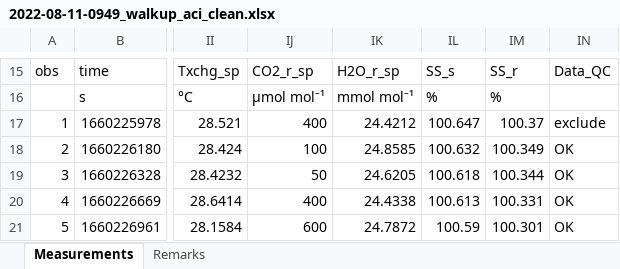
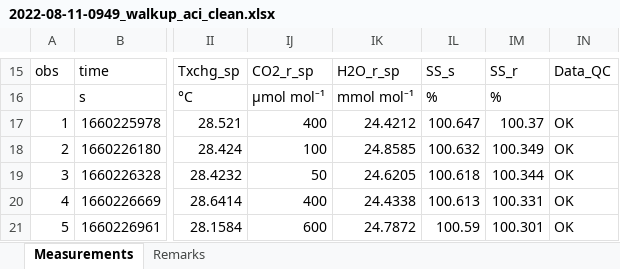
Before and after one commit to emmeliab/DAT_Proj, an Excel workbook: 1_Raw_data/2022-08-11-0949_walkup_aci_clean.xlsx, sheet Measurements, drawn as a sheet; only a part is shown, gaps mark what is left out; values as stored, in another font and other column widths than the file's, no borders; the diff names each change by its address in the sheet, - before the commit and + after, or states it on an @@ line.

```diff
--- a/1_Raw_data/2022-08-11-0949_walkup_aci_clean.xlsx (sheet Measurements)
+++ b/1_Raw_data/2022-08-11-0949_walkup_aci_clean.xlsx (sheet Measurements)
-IN17: exclude
+IN17: OK
```
Also changed, not shown: 22 other files.
